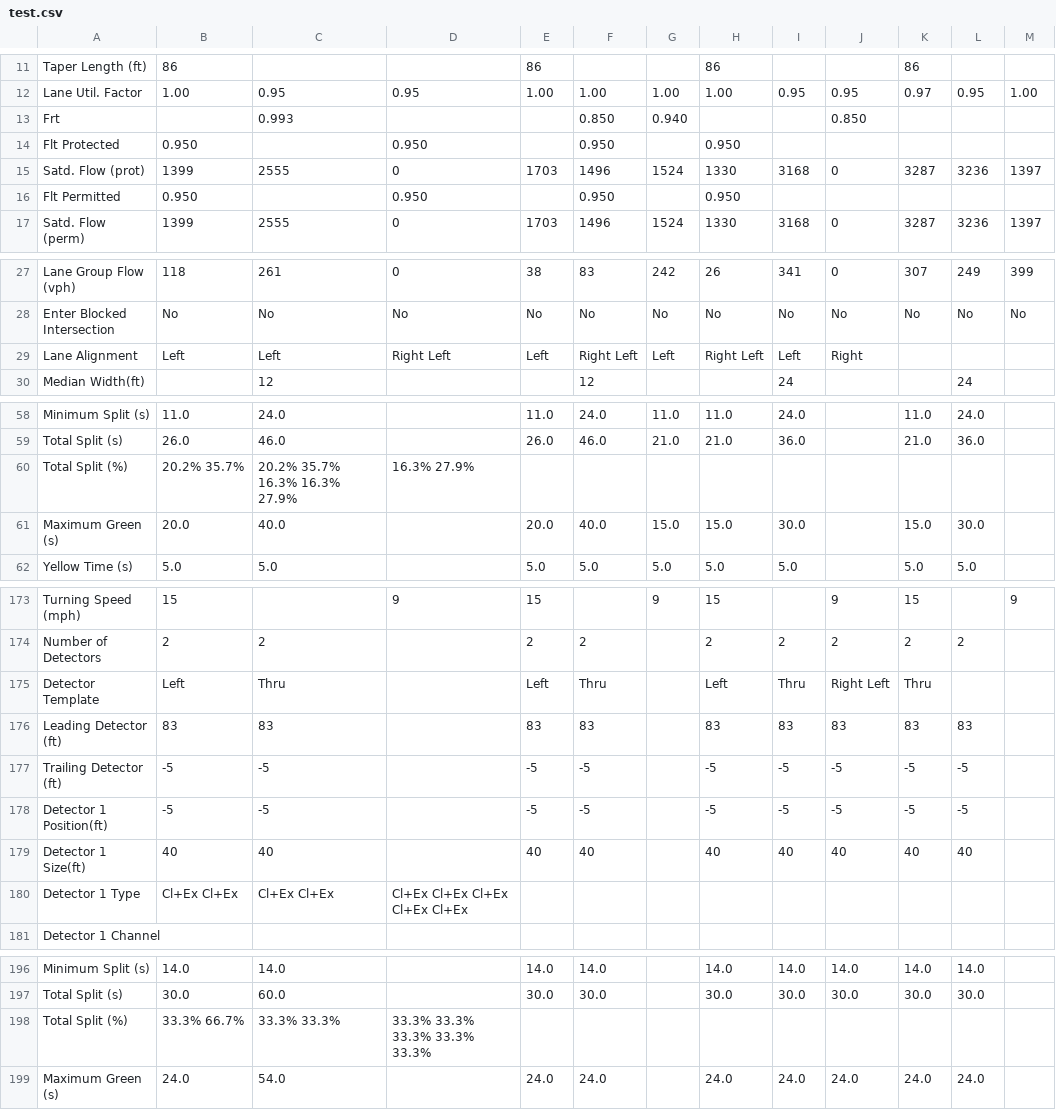
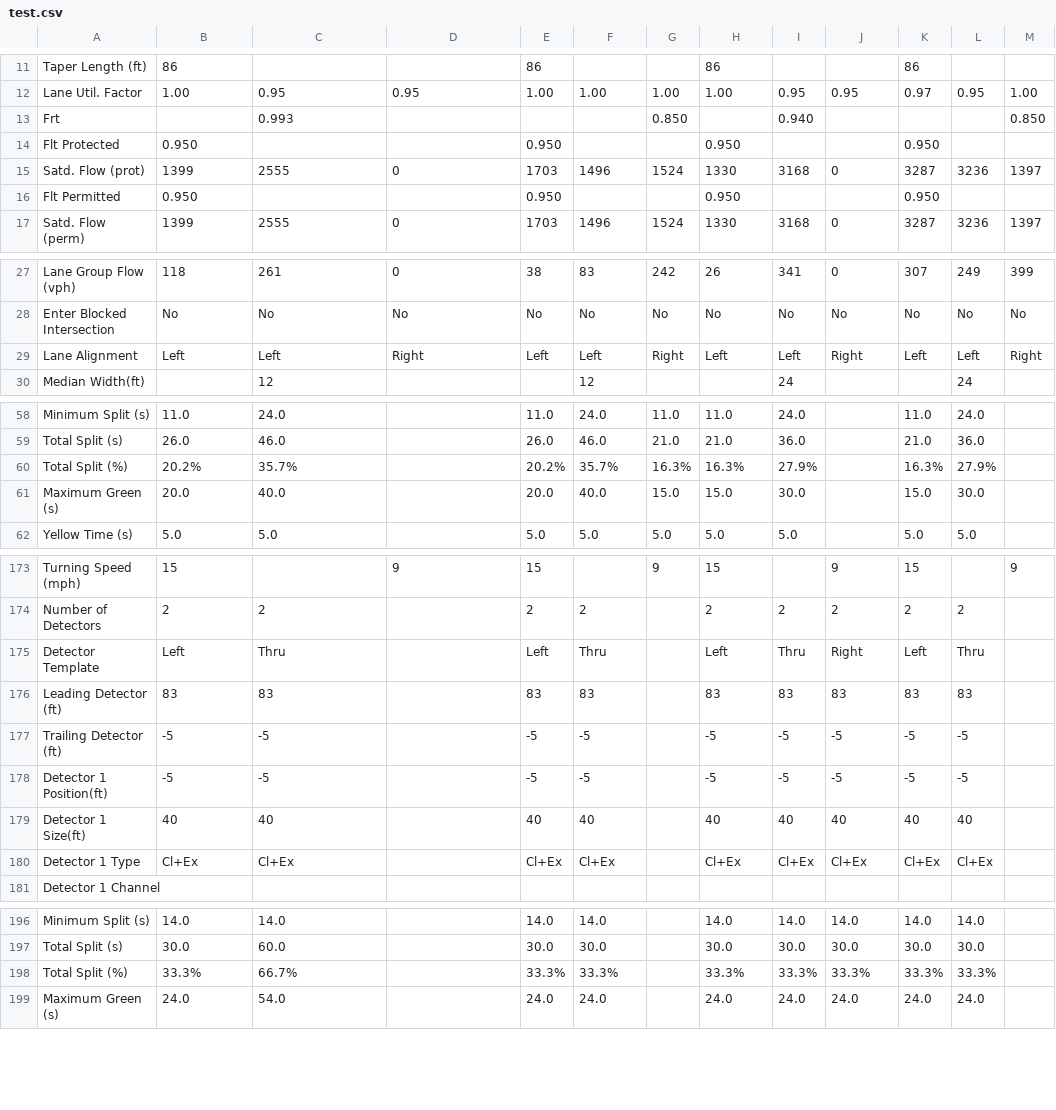
Before and after one commit to deringar/Synchro-Automation, a CSV file: test.csv, drawn as a sheet; only a part is shown, gaps mark what is left out; the diff covers the shown part only.

```diff
--- a/test.csv
+++ b/test.csv
@@ -13,2 +13,2 @@ Lane Util. Factor               ,	1.00,0.95,0.95,1.00,1.00,1.00,1.00,0.95,0.95,0
-Frt                             ,	   ,0.993	   ,   ,   ,0.850	   ,0.940	   ,   ,   ,0.850,,,
-Flt Protected                   ,	0.950	   ,   ,0.950	   ,   ,0.950	   ,   ,0.950,,,,,
+Frt                             ,   ,0.993,   ,   ,   ,0.850,   ,0.940,   ,   ,   ,0.850
+Flt Protected                   ,0.950,   ,   ,0.950,   ,   ,0.950,   ,   ,0.950,,
@@ -16 +16 @@ Satd. Flow (prot)               ,	1399,2555,0  ,1703,1496,1524,1330,3168,0  ,328
-Flt Permitted                   ,	0.950	   ,   ,0.950	   ,   ,0.950	   ,   ,0.950,,,,,
+Flt Permitted                   ,0.950,   ,   ,0.950,   ,   ,0.950,   ,   ,0.950,,
@@ -29 +29 @@ Enter Blocked Intersection      ,	No ,No ,No ,No ,No ,No ,No ,No ,No ,No ,No ,No
-Lane Alignment                  ,	Left,Left,Right	Left,Left,Right	Left,Left,Right	Left,Left,Right,,,
+Lane Alignment                  ,Left,Left,Right,Left,Left,Right,Left,Left,Right,Left,Left,Right
@@ -60 +60 @@ Total Split (s)                 ,	26.0,46.0,   ,26.0,46.0,21.0,21.0,36.0,   ,21.
-Total Split (%)                 ,	20.2%	35.7%	   ,20.2%	35.7%	16.3%	16.3%	27.9%	   ,16.3%	27.9%,,,,,,,,,
+Total Split (%)                 ,20.2%,35.7%,   ,20.2%,35.7%,16.3%,16.3%,27.9%,   ,16.3%,27.9%,
@@ -175 +175 @@ Number of Detectors             ,	2  ,2  ,   ,2  ,2  ,   ,2  ,2  ,2  ,2  ,2,
-Detector Template               ,	Left,Thru,   ,Left,Thru,   ,Left,Thru,Right	Left,Thru,,
+Detector Template               ,Left,Thru,   ,Left,Thru,   ,Left,Thru,Right,Left,Thru,
@@ -180,2 +180,2 @@ Detector 1 Size(ft)             ,	40 ,40 ,   ,40 ,40 ,   ,40 ,40 ,40 ,40 ,40,
-Detector 1 Type                 ,	Cl+Ex	Cl+Ex	   ,Cl+Ex	Cl+Ex	   ,Cl+Ex	Cl+Ex	Cl+Ex	Cl+Ex	Cl+Ex,,,,,,,,,
+Detector 1 Type                 ,Cl+Ex,Cl+Ex,   ,Cl+Ex,Cl+Ex,   ,Cl+Ex,Cl+Ex,Cl+Ex,Cl+Ex,Cl+Ex,
 Detector 1 Channel,,,,,,,,,,,,
@@ -198 +198 @@ Total Split (s)                 ,	30.0,60.0,   ,30.0,30.0,   ,30.0,30.0,30.0,30.
-Total Split (%)                 ,	33.3%	66.7%	   ,33.3%	33.3%	   ,33.3%	33.3%	33.3%	33.3%	33.3%,,,,,,,,,
+Total Split (%)                 ,33.3%,66.7%,   ,33.3%,33.3%,   ,33.3%,33.3%,33.3%,33.3%,33.3%,
```
Also changed, not shown: 7 added rows, 7 removed rows and 36 edited cells elsewhere in this file, 2 other files.
